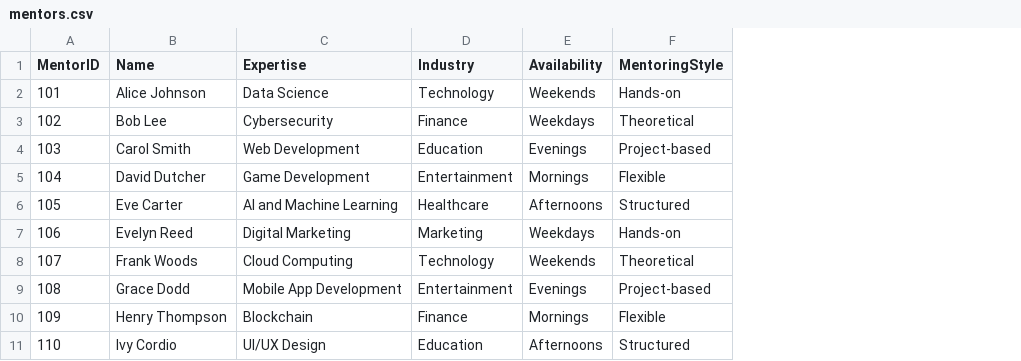
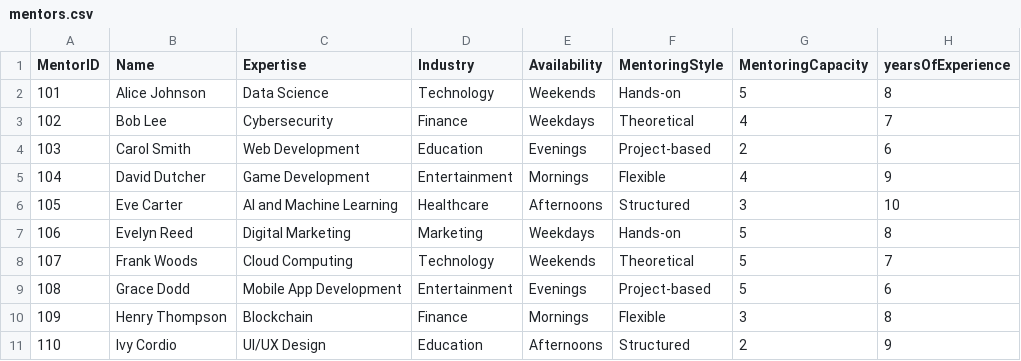
Before and after one commit to Serch24-Hub/Project-EMBER, a CSV file: mentor_matching_project/mentors.csv, drawn as a sheet; the diff names each change by its address in the sheet, - before the commit and + after, or states it on an @@ line.

```diff
--- a/mentor_matching_project/mentors.csv
+++ b/mentor_matching_project/mentors.csv
+column G (MentoringCapacity), rows 2-11: 5 | 4 | 2 | 4 | 3 | 5 | 5 | 5 | 3 | 2
+column H (yearsOfExperience), rows 2-11: 8 | 7 | 6 | 9 | 10 | 8 | 7 | 6 | 8 | 9
```
Also changed, not shown: mentor_matching_project/mentees.csv, 1 other file.
